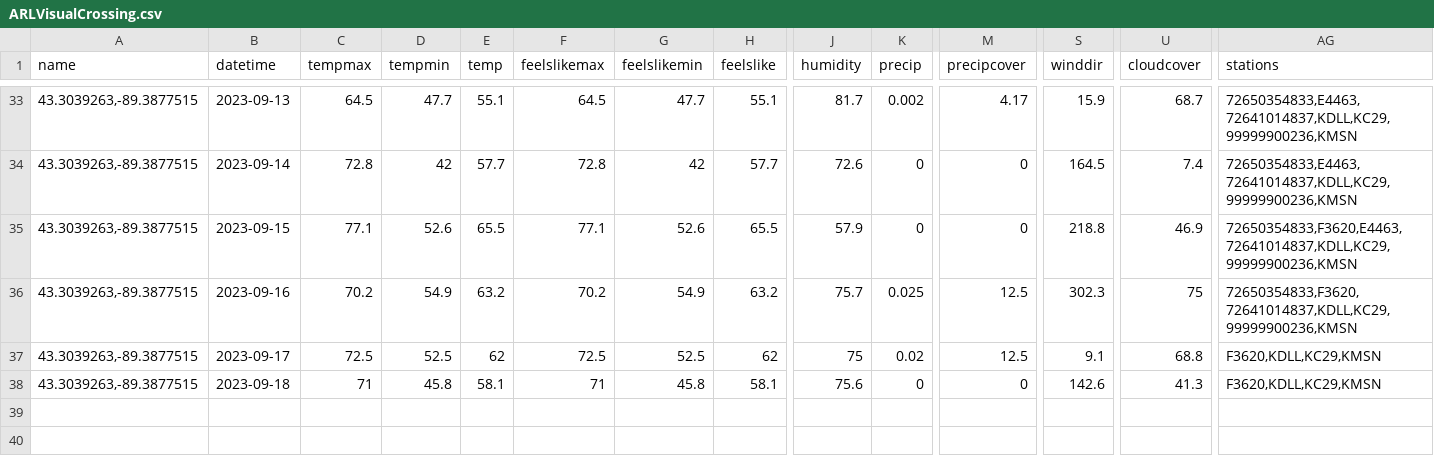
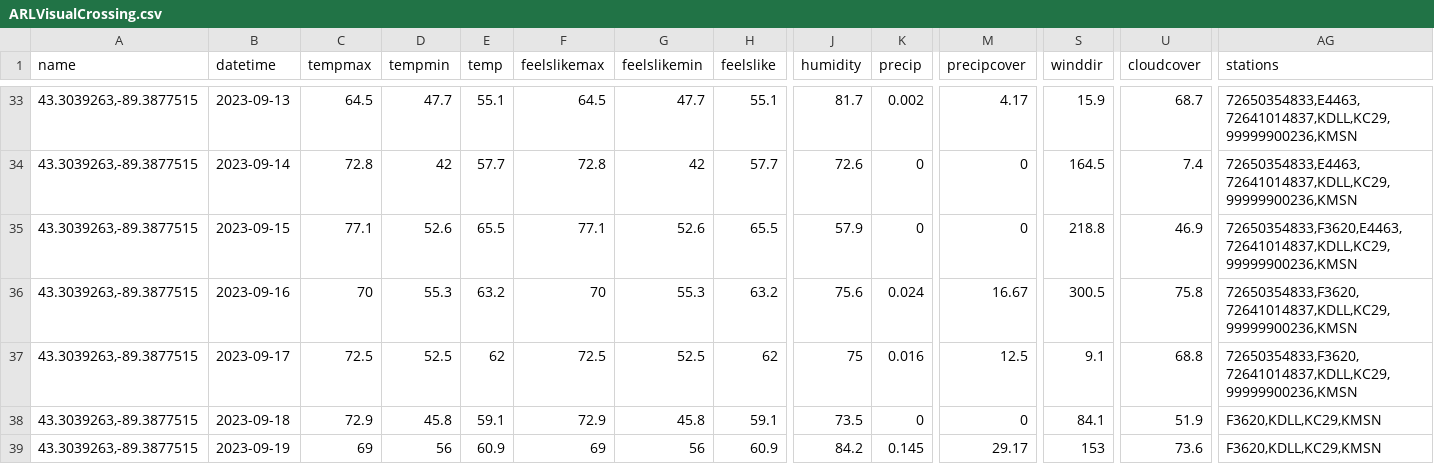
Before and after one commit to acperkins3/GDD-Plots-2023, a CSV file: ARLVisualCrossing.csv, drawn as a sheet; only a part is shown, gaps mark what is left out; rows hold the shown columns only; the diff covers the shown part only; the diff names each change by its address in the sheet, - before the commit and + after, or states it on an @@ line.

```diff
--- a/ARLVisualCrossing.csv
+++ b/ARLVisualCrossing.csv
-C36 (tempmax): 70.2
+C36 (tempmax): 70
-D36 (tempmin): 54.9
+D36 (tempmin): 55.3
-F36 (feelslikemax): 70.2
+F36 (feelslikemax): 70
-G36 (feelslikemin): 54.9
+G36 (feelslikemin): 55.3
-J36 (humidity): 75.7
+J36 (humidity): 75.6
-K36 (precip): 0.025
+K36 (precip): 0.024
-M36 (precipcover): 12.5
+M36 (precipcover): 16.67
-S36 (winddir): 302.3
+S36 (winddir): 300.5
-U36 (cloudcover): 75
+U36 (cloudcover): 75.8
-K37 (precip): 0.02
+K37 (precip): 0.016
-AG37 (stations): F3620,KDLL,KC29,KMSN
+AG37 (stations): 72650354833,F3620,72641014837,KDLL,KC29,99999900236,KMSN
-C38 (tempmax): 71
+C38 (tempmax): 72.9
-E38 (temp): 58.1
+E38 (temp): 59.1
-F38 (feelslikemax): 71
+F38 (feelslikemax): 72.9
-H38 (feelslike): 58.1
+H38 (feelslike): 59.1
-J38 (humidity): 75.6
+J38 (humidity): 73.5
-S38 (winddir): 142.6
+S38 (winddir): 84.1
-U38 (cloudcover): 41.3
+U38 (cloudcover): 51.9
+row 39: 43.3039263,-89.3877515 | 2023-09-19 | 69 | 56 | 60.9 | 69 | 56 | 60.9 | 84.2 | 0.145 | 29.17 | 153 | 73.6 | F3620,KDLL,KC29,KMSN
```
Also changed, not shown: 9 edited cells elsewhere in this file, Arlington_existing.csv, CHMW3.csv, 12 other files.
